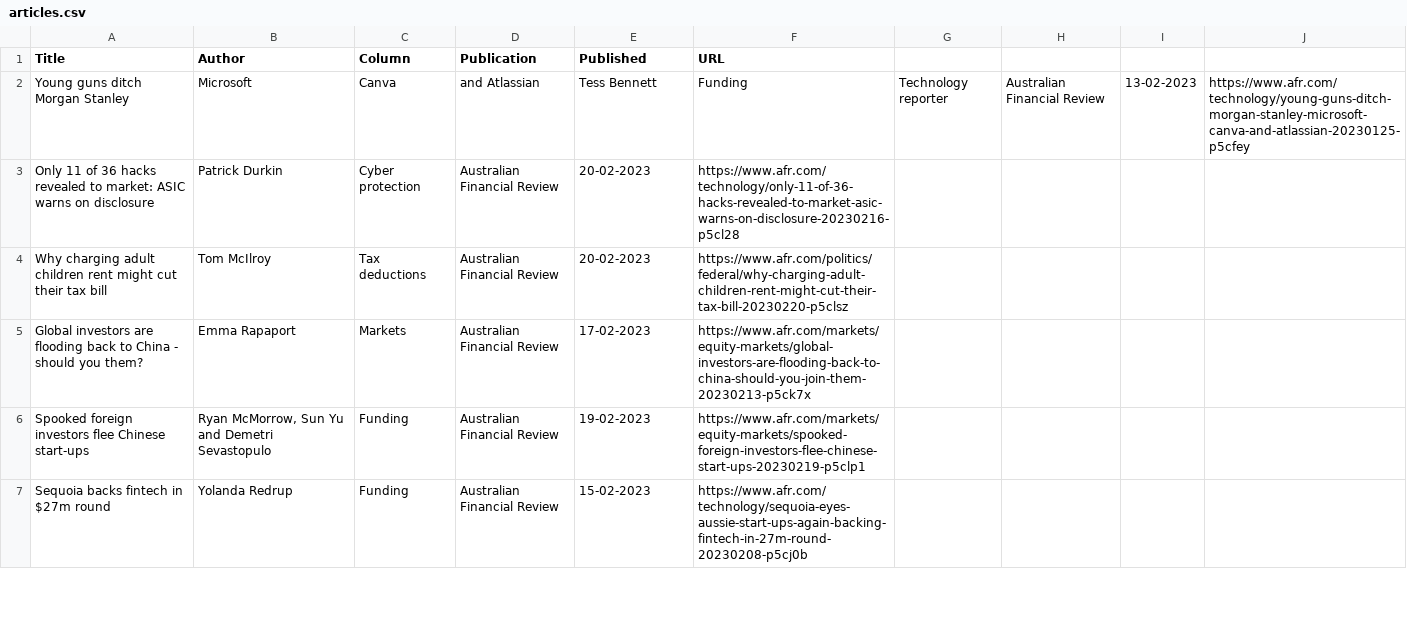
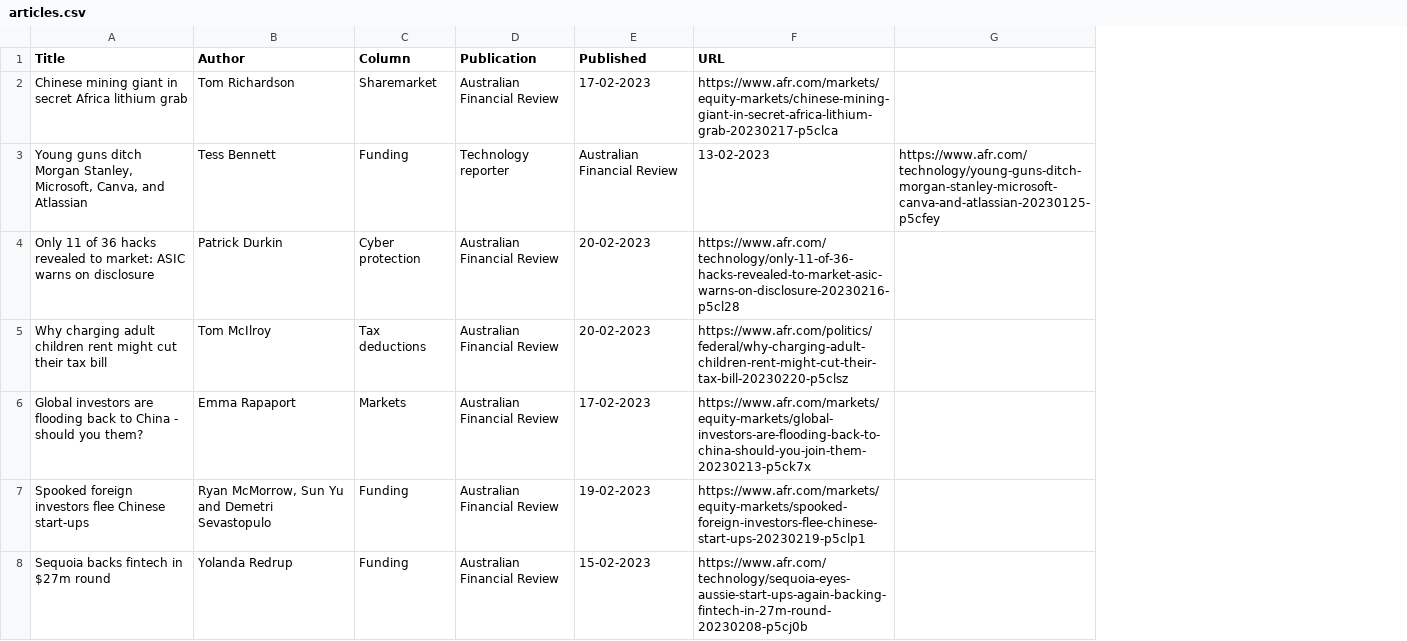
Before and after one commit to jaymarichua/afr-metadata, a CSV file: articles.csv, drawn as a sheet; only a part is shown; removed rows and columns are numbered as before the commit, all else as after; the diff names each change by its address in the sheet, - before the commit and + after, or states it on an @@ line.

Commit message:
Update articles.csv

```diff
--- a/articles.csv
+++ b/articles.csv
-column G, empty
-column H, empty
-column I, empty
-row 2: Young guns ditch Morgan Stanley | Microsoft | Canva | and Atlassian | Tess Bennett | Funding | Technology reporter | Australian Financial Review | 13-02-2023 | https://www.afr.com/technology/young-guns-ditch-morgan-stanley-microsoft-canva-and-atlassian-20230125-p5cfey
+row 2: Chinese mining giant in secret Africa lithium grab | Tom Richardson | Sharemarket | Australian Financial Review | 17-02-2023 | https://www.afr.com/markets/equity-markets/chinese-mining-giant-in-secret-africa-lithium-grab-20230217-p5clca
+row 3: Young guns ditch Morgan Stanley, Microsoft, Canva, and Atlassian | Tess Bennett | Funding | Technology reporter | Australian Financial Review | 13-02-2023 | https://www.afr.com/technology/young-guns-ditch-morgan-stanley-microsoft-canva-and-atlassian-20230125-p5cfey
```
